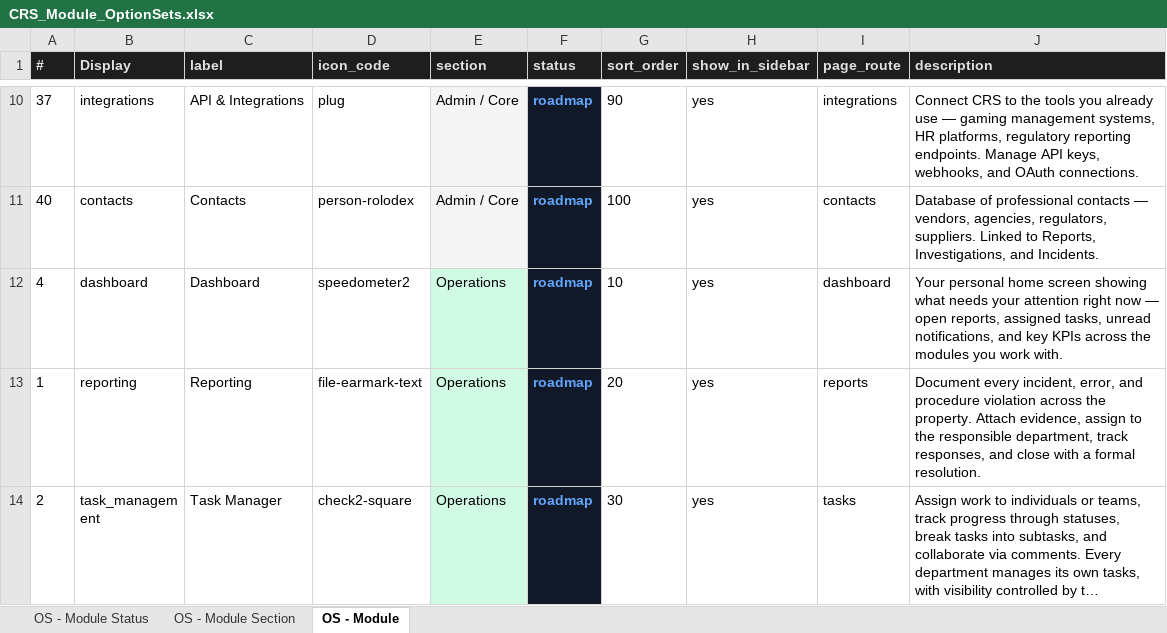
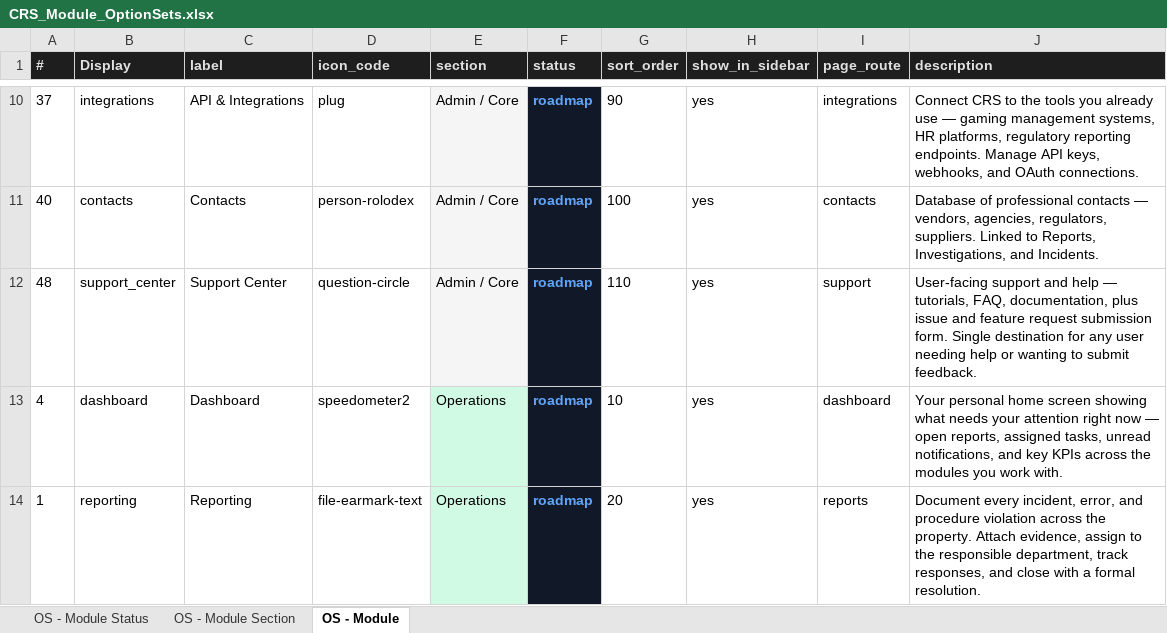
Before and after one commit to vladlen1986/crs-progress, an Excel workbook: data/CRS_Module_OptionSets.xlsx, sheet OS - Module, drawn as a sheet; only a part is shown, gaps mark what is left out; the shorter side is filled out with more unchanged rows; long unchanged cells end in …; values as stored, in another font and other column widths than the file's, no borders; the diff covers the shown part only; the diff names each change by its address in the sheet, - before the commit and + after, or states it on an @@ line.

```diff
--- a/data/CRS_Module_OptionSets.xlsx (sheet OS - Module)
+++ b/data/CRS_Module_OptionSets.xlsx (sheet OS - Module)
+row 12: 48 | support_center | Support Center | question-circle | Admin / Core | roadmap | 110 | yes | support | User-facing support and help — tutorials, FAQ, documentation, plus issue and feature request submission form. Single destination for any user needing help or wanting to submit feedback.
```
Also changed, not shown: 7 added rows, 8 removed rows, 2 moved rows and 7 edited cells elsewhere in this sheet, 2 other files.
